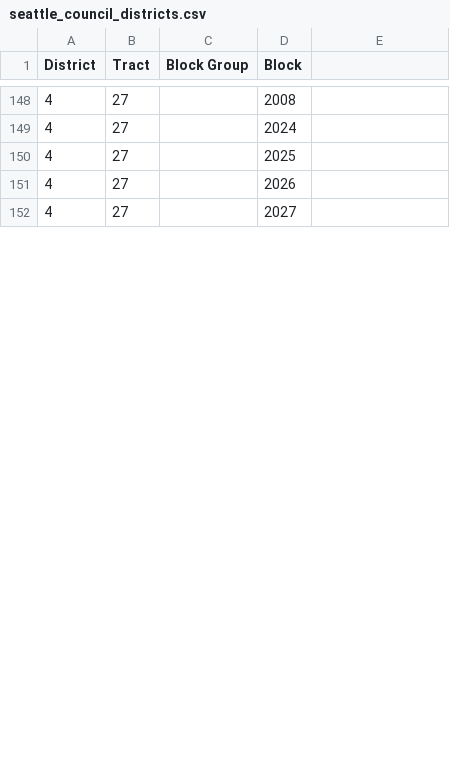
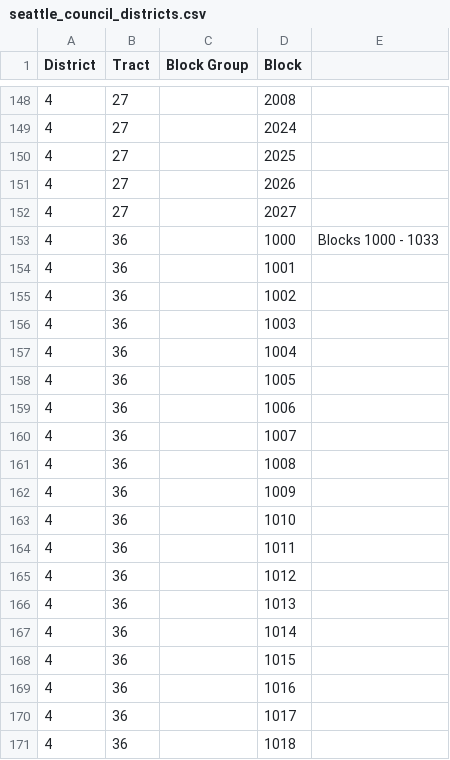
Before and after one commit to lucasw/gis, a CSV file: data/seattle_council_districts.csv, drawn as a sheet; only a part is shown, gaps mark what is left out; the diff covers the shown part only; the diff names each change by its address in the sheet, - before the commit and + after, or states it on an @@ line.

```diff
--- a/data/seattle_council_districts.csv
+++ b/data/seattle_council_districts.csv
+row 153: 4 | 36 |  | 1000 | Blocks 1000 - 1033
+row 154: 4 | 36 |  | 1001
+row 155: 4 | 36 |  | 1002
+row 156: 4 | 36 |  | 1003
+row 157: 4 | 36 |  | 1004
+row 158: 4 | 36 |  | 1005
+row 159: 4 | 36 |  | 1006
+row 160: 4 | 36 |  | 1007
+row 161: 4 | 36 |  | 1008
+row 162: 4 | 36 |  | 1009
+row 163: 4 | 36 |  | 1010
+row 164: 4 | 36 |  | 1011
+row 165: 4 | 36 |  | 1012
+row 166: 4 | 36 |  | 1013
+row 167: 4 | 36 |  | 1014
+row 168: 4 | 36 |  | 1015
+row 169: 4 | 36 |  | 1016
+row 170: 4 | 36 |  | 1017
+row 171: 4 | 36 |  | 1018
```
Also changed, not shown: 15 added rows and 9 edited cells elsewhere in this file, 2 other files.
